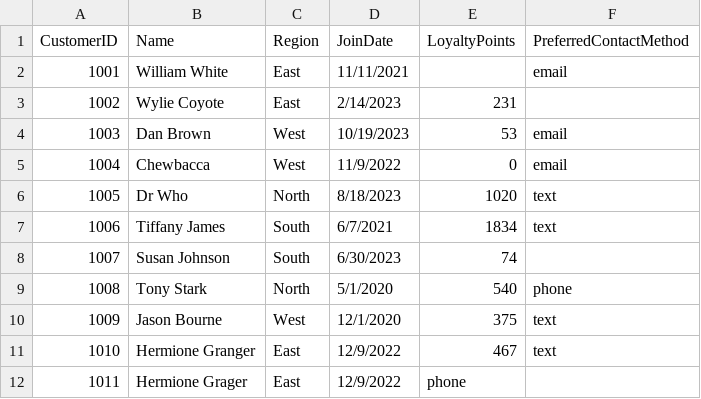
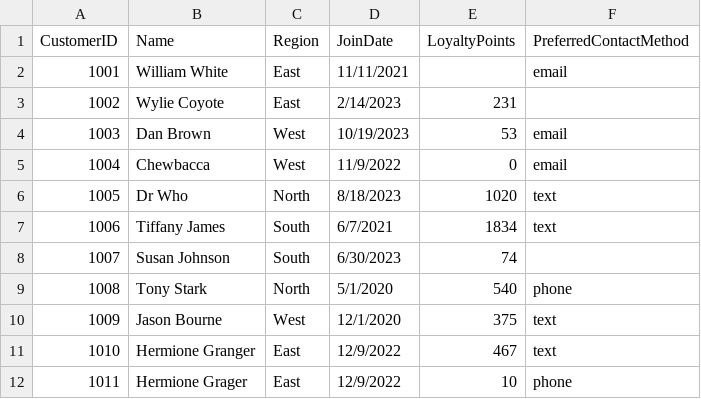
Before and after one commit to ShaneFred734/smart-store-freddy, a CSV file: data/raw/customers_data.csv, drawn as a sheet.

```diff
--- a/data/raw/customers_data.csv
+++ b/data/raw/customers_data.csv
@@ -11,2 +11,2 @@
 1010,Hermione Granger,East,12/9/2022,467,text
-1011,Hermione Grager,East,12/9/2022,phone
+1011,Hermione Grager,East,12/9/2022,10,phone
```
Also changed, not shown: data/prepared/customers_data_prepared.csv, 1 other file.
